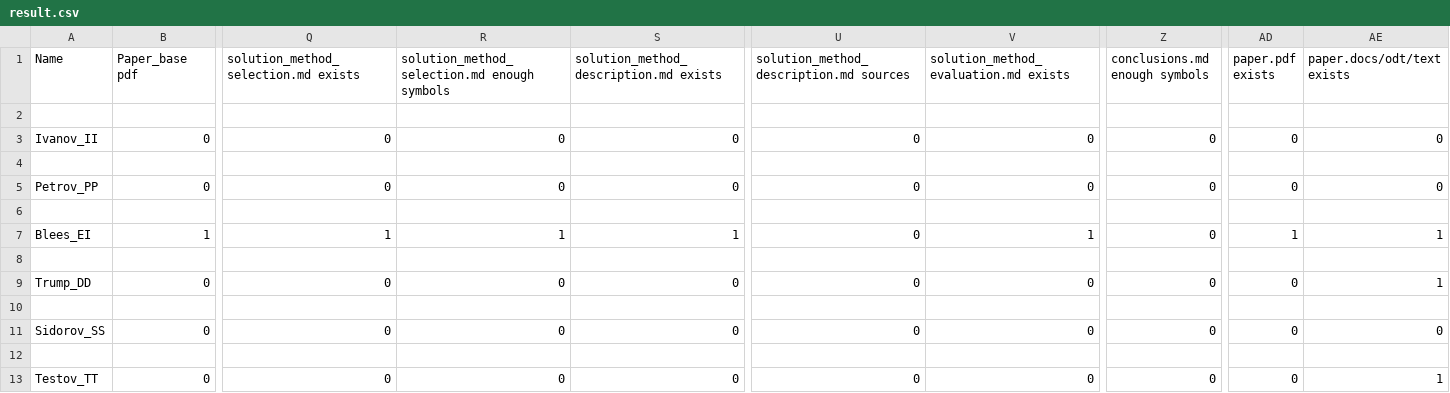
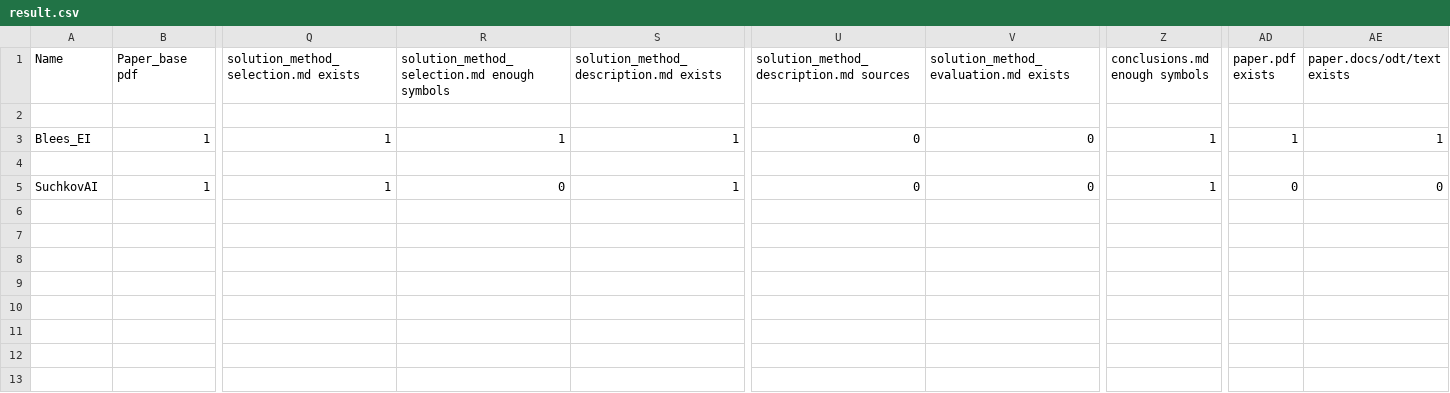
Before and after one commit to OSLL/sw-auto, a CSV file: md_check_scripts/result.csv, drawn as a sheet; only a part is shown, gaps mark what is left out; removed rows and columns are numbered as before the commit, all else as after; rows hold the shown columns only; the diff names each change by its address in the sheet, - before the commit and + after, or states it on an @@ line.

```diff
--- a/md_check_scripts/result.csv
+++ b/md_check_scripts/result.csv
-row 3: Ivanov_II | 0 | 0 | 0 | 0 | 0 | 0 | 0 | 0 | 0
+row 3: Blees_EI | 1 | 1 | 1 | 1 | 0 | 0 | 1 | 1 | 1
-row 5: Petrov_PP | 0 | 0 | 0 | 0 | 0 | 0 | 0 | 0 | 0
-row 6: (empty)
-A5 (Name): Blees_EI
+A5 (Name): SuchkovAI
-R5: 1
+R5: 0
-V5: 1
+V5: 0
-Z5 (conclusions.md enough symbols): 0
+Z5 (conclusions.md enough symbols): 1
-AD5 (paper.pdf exists): 1
+AD5 (paper.pdf exists): 0
-AE5 (paper.docs/odt/text exists): 1
+AE5 (paper.docs/odt/text exists): 0
-row 8: (empty)
-row 9: Trump_DD | 0 | 0 | 0 | 0 | 0 | 0 | 0 | 0 | 1
-row 10: (empty)
-row 11: Sidorov_SS | 0 | 0 | 0 | 0 | 0 | 0 | 0 | 0 | 0
-row 12: (empty)
-row 13: Testov_TT | 0 | 0 | 0 | 0 | 0 | 0 | 0 | 0 | 1
```
Also changed, not shown: md_check_scripts/sum_result.csv, 49 other files.
